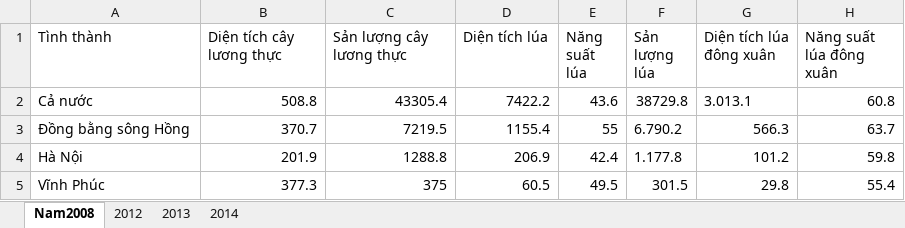
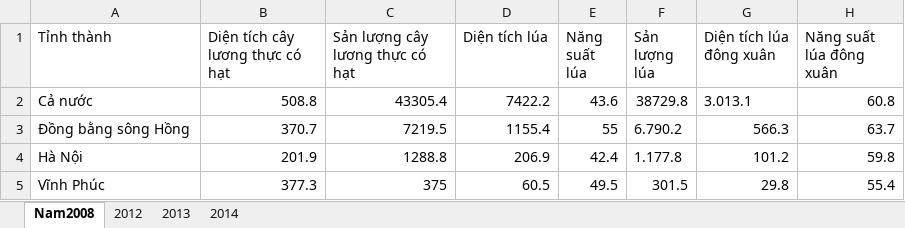
Before and after one commit to khiemdzvl/DataVS_final_lab, an Excel workbook: preprocessing data/2012-2014.xlsx, sheet Nam2008, drawn as a sheet; only a part is shown; values as stored, in another font and other column widths than the file's, no borders; table styles not drawn; the diff names each change by its address in the sheet, - before the commit and + after, or states it on an @@ line.

```diff
--- a/preprocessing data/2012-2014.xlsx (sheet Nam2008)
+++ b/preprocessing data/2012-2014.xlsx (sheet Nam2008)
-A1: Tình thành
+A1: Tỉnh thành
-B1: Diện tích cây lương thực
+B1: Diện tích cây lương thực có hạt
-C1: Sản lượng cây lương thực
+C1: Sản lượng cây lương thực có hạt
```
Also changed, not shown: sheet 2013, sheet 2012, sheet 2014, preprocessing data/2008-2011.xlsx, 4 other files.
